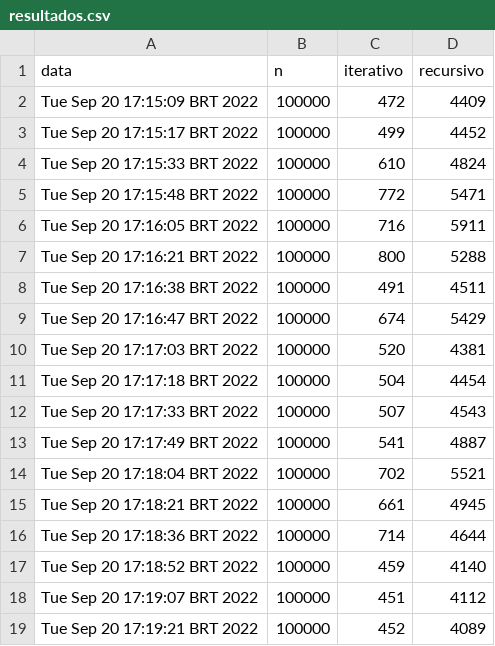
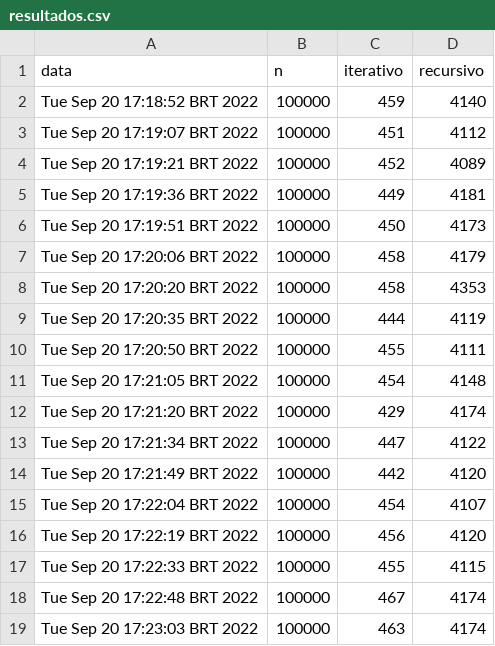
Before and after one commit to jesuino/AAED2022, a CSV file: aula1Pratico/resultados.csv, drawn as a sheet; only a part is shown; the shorter side is filled out with more unchanged rows; the diff names each change by its address in the sheet, - before the commit and + after, or states it on an @@ line.

Commit message:
Removendo resultados imprecisos

```diff
--- a/aula1Pratico/resultados.csv
+++ b/aula1Pratico/resultados.csv
-row 2: Tue Sep 20 17:15:09 BRT 2022 | 100000 | 472 | 4409
-row 3: Tue Sep 20 17:15:17 BRT 2022 | 100000 | 499 | 4452
-row 4: Tue Sep 20 17:15:33 BRT 2022 | 100000 | 610 | 4824
-row 5: Tue Sep 20 17:15:48 BRT 2022 | 100000 | 772 | 5471
-row 6: Tue Sep 20 17:16:05 BRT 2022 | 100000 | 716 | 5911
-row 7: Tue Sep 20 17:16:21 BRT 2022 | 100000 | 800 | 5288
-row 8: Tue Sep 20 17:16:38 BRT 2022 | 100000 | 491 | 4511
-row 9: Tue Sep 20 17:16:47 BRT 2022 | 100000 | 674 | 5429
-row 10: Tue Sep 20 17:17:03 BRT 2022 | 100000 | 520 | 4381
-row 11: Tue Sep 20 17:17:18 BRT 2022 | 100000 | 504 | 4454
-row 12: Tue Sep 20 17:17:33 BRT 2022 | 100000 | 507 | 4543
-row 13: Tue Sep 20 17:17:49 BRT 2022 | 100000 | 541 | 4887
-row 14: Tue Sep 20 17:18:04 BRT 2022 | 100000 | 702 | 5521
-row 15: Tue Sep 20 17:18:21 BRT 2022 | 100000 | 661 | 4945
-row 16: Tue Sep 20 17:18:36 BRT 2022 | 100000 | 714 | 4644
```
